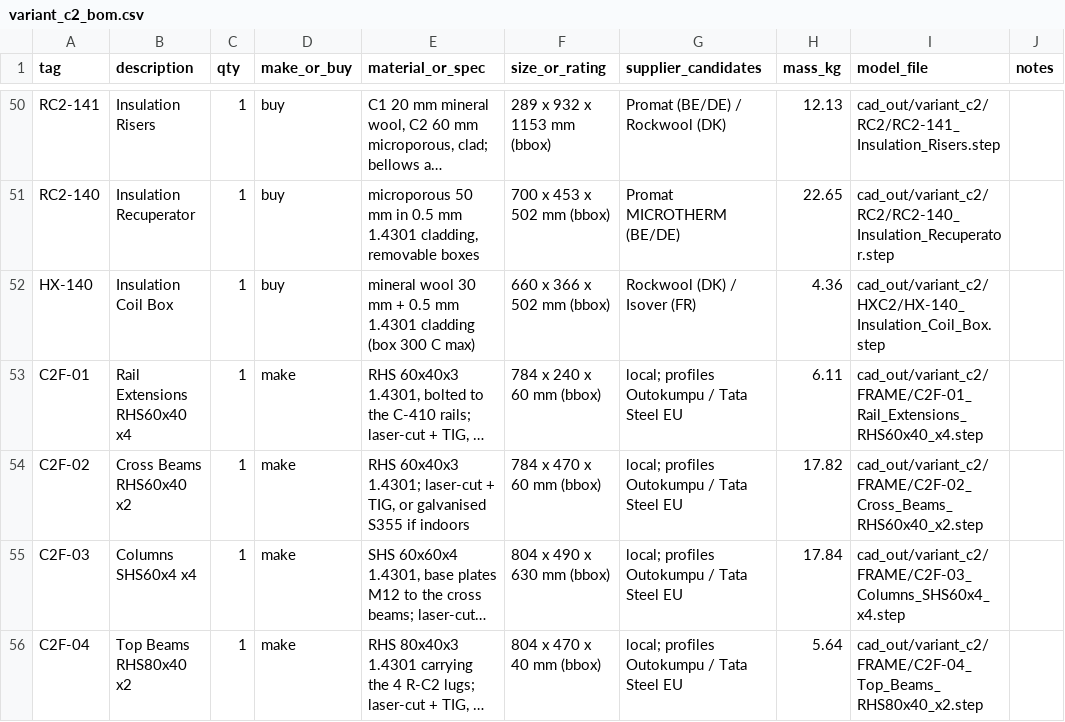
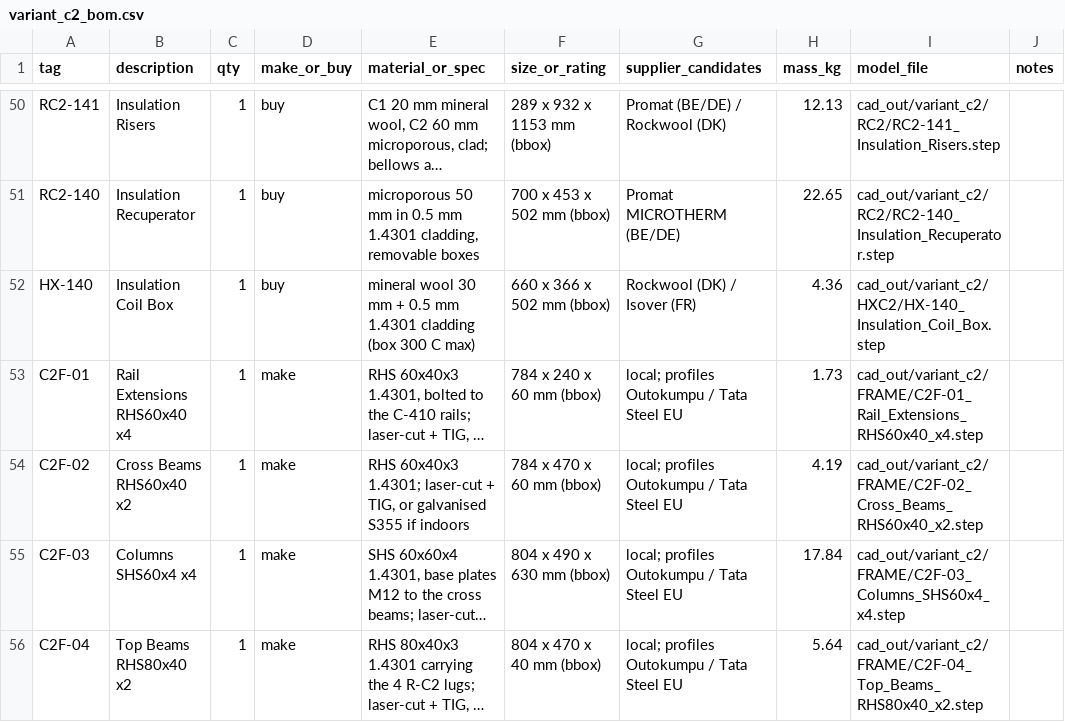
Before and after one commit to ahmadreza221/aurora-cchp, a CSV file: docs/bom/variant_c2_bom.csv, drawn as a sheet; only a part is shown, gaps mark what is left out; long unchanged cells end in …; the diff names each change by its address in the sheet, - before the commit and + after, or states it on an @@ line.

```diff
--- a/docs/bom/variant_c2_bom.csv
+++ b/docs/bom/variant_c2_bom.csv
-H53 (mass_kg): 6.11
+H53 (mass_kg): 1.73
-H54 (mass_kg): 17.82
+H54 (mass_kg): 4.19
```
Also changed, not shown: 3 other files.
